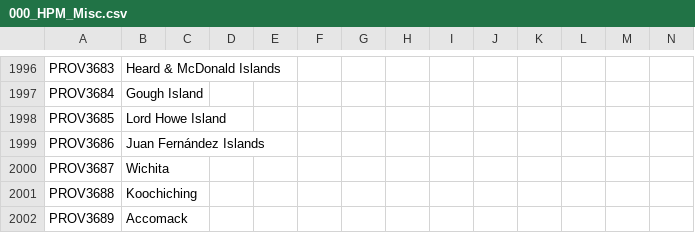
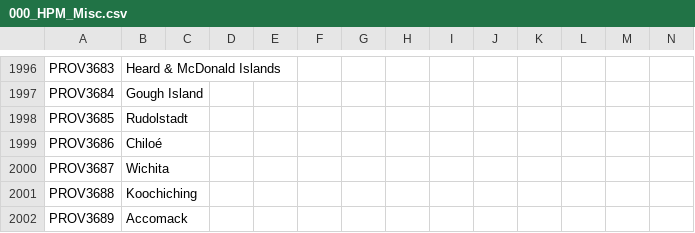
Before and after one commit to LePetitJayJay/Greater-Flavor-Mod, a CSV file: GFM/localisation/000_HPM_Misc.csv, drawn as a sheet; only a part is shown, gaps mark what is left out.

```diff
--- a/GFM/localisation/000_HPM_Misc.csv
+++ b/GFM/localisation/000_HPM_Misc.csv
@@ -1997,4 +1997,4 @@ PROV3683;Heard & McDonald Islands;;;;;;;;;;;;;;
 PROV3684;Gough Island;;;;;;;;;;;;;;
-PROV3685;Lord Howe Island;;;;;;;;;;;;;;
-PROV3686;Juan Fernández Islands;;;;;;;;;;;;;;
+PROV3685;Rudolstadt;;;;;;;;;;;;;;
+PROV3686;Chiloé;;;;;;;;;;;;;;
 PROV3687;Wichita;;;;;;;;;;;;;;
```
Also changed, not shown: GFM/map/definition.csv, 28 other files.
